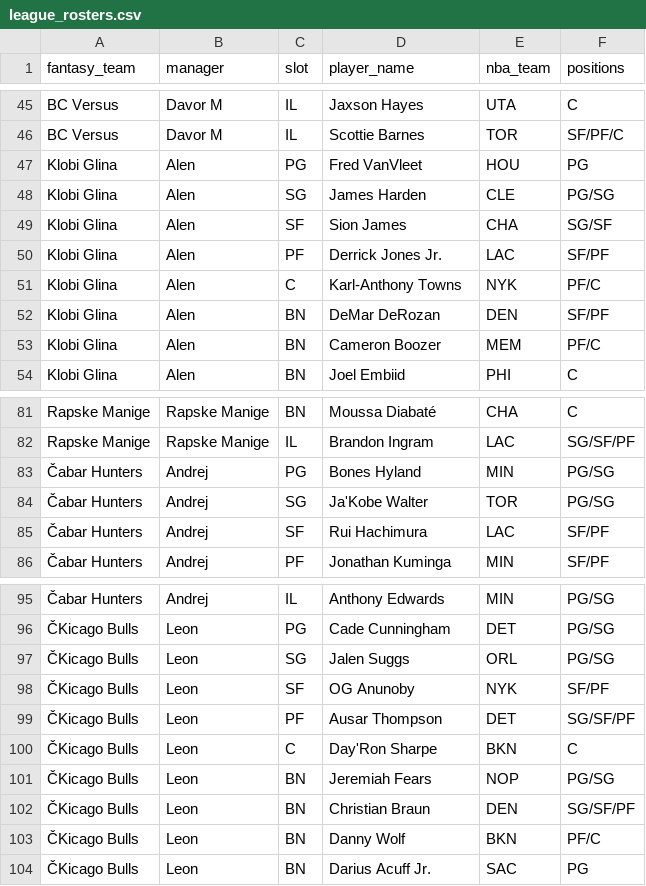
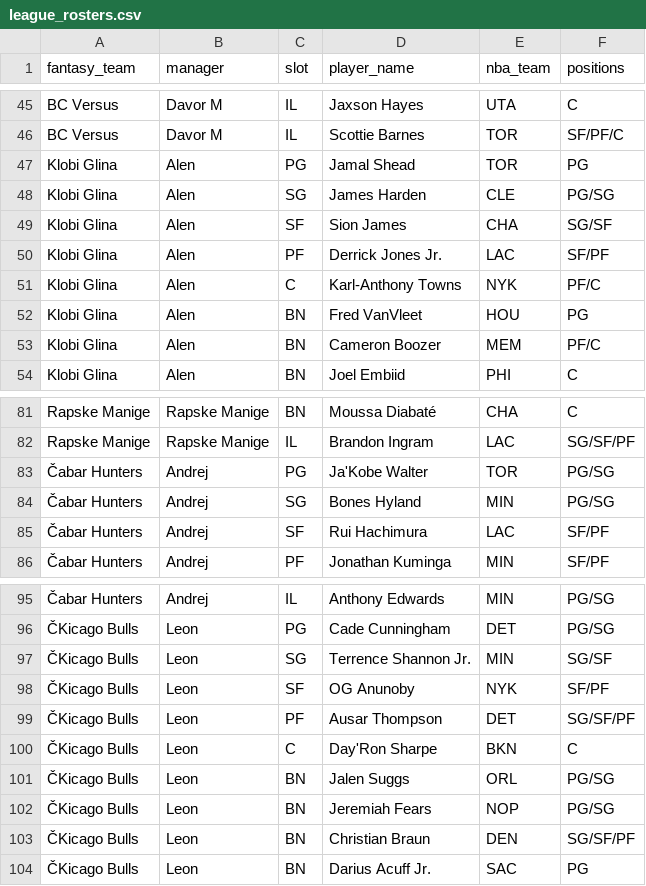
Before and after one commit to chamberneezy/fantasy, a CSV file: data/season/league_rosters.csv, drawn as a sheet; only a part is shown, gaps mark what is left out.

```diff
--- a/data/season/league_rosters.csv
+++ b/data/season/league_rosters.csv
@@ -46,3 +46,3 @@ BC Versus,Davor M,IL,Jaxson Hayes,UTA,C
 BC Versus,Davor M,IL,Scottie Barnes,TOR,SF/PF/C
-Klobi Glina,Alen,PG,Fred VanVleet,HOU,PG
+Klobi Glina,Alen,PG,Jamal Shead,TOR,PG
 Klobi Glina,Alen,SG,James Harden,CLE,PG/SG
@@ -51,3 +51,3 @@ Klobi Glina,Alen,PF,Derrick Jones Jr.,LAC,SF/PF
 Klobi Glina,Alen,C,Karl-Anthony Towns,NYK,PF/C
-Klobi Glina,Alen,BN,DeMar DeRozan,DEN,SF/PF
+Klobi Glina,Alen,BN,Fred VanVleet,HOU,PG
 Klobi Glina,Alen,BN,Cameron Boozer,MEM,PF/C
@@ -82,4 +82,4 @@ Rapske Manige,Rapske Manige,BN,Moussa Diabaté,CHA,C
 Rapske Manige,Rapske Manige,IL,Brandon Ingram,LAC,SG/SF/PF
-Čabar Hunters,Andrej,PG,Bones Hyland,MIN,PG/SG
-Čabar Hunters,Andrej,SG,Ja'Kobe Walter,TOR,PG/SG
+Čabar Hunters,Andrej,PG,Ja'Kobe Walter,TOR,PG/SG
+Čabar Hunters,Andrej,SG,Bones Hyland,MIN,PG/SG
 Čabar Hunters,Andrej,SF,Rui Hachimura,LAC,SF/PF
@@ -96,3 +96,3 @@ Rapske Manige,Rapske Manige,IL,Brandon Ingram,LAC,SG/SF/PF
 ČKicago Bulls,Leon,PG,Cade Cunningham,DET,PG/SG
-ČKicago Bulls,Leon,SG,Jalen Suggs,ORL,PG/SG
+ČKicago Bulls,Leon,SG,Terrence Shannon Jr.,MIN,SG/SF
 ČKicago Bulls,Leon,SF,OG Anunoby,NYK,SF/PF
@@ -100,5 +100,5 @@ Rapske Manige,Rapske Manige,IL,Brandon Ingram,LAC,SG/SF/PF
 ČKicago Bulls,Leon,C,Day'Ron Sharpe,BKN,C
+ČKicago Bulls,Leon,BN,Jalen Suggs,ORL,PG/SG
 ČKicago Bulls,Leon,BN,Jeremiah Fears,NOP,PG/SG
 ČKicago Bulls,Leon,BN,Christian Braun,DEN,SG/SF/PF
-ČKicago Bulls,Leon,BN,Danny Wolf,BKN,PF/C
 ČKicago Bulls,Leon,BN,Darius Acuff Jr.,SAC,PG
```
Also changed, not shown: data/season/free_agents.csv.
